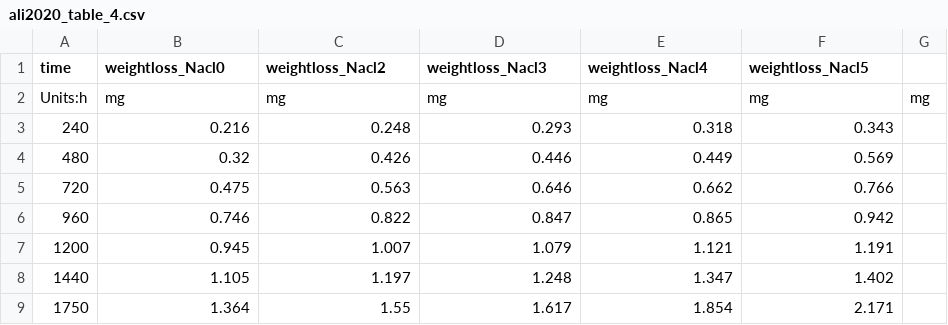
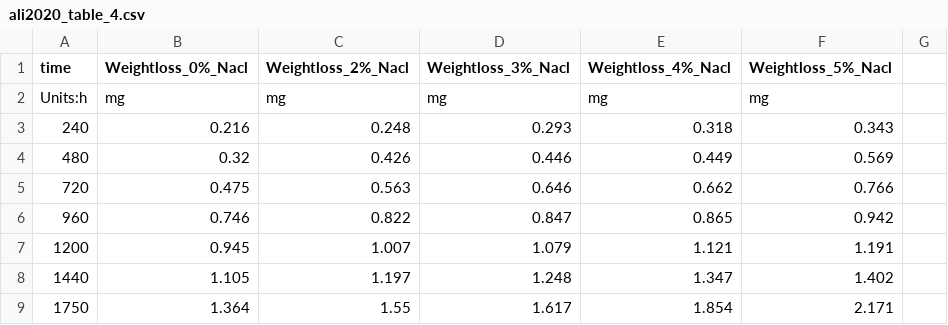
Before and after one commit to Institute-of-Surface-Science/CorWiz, a CSV file: data/tables/ali2020_table_4.csv, drawn as a sheet.

```diff
--- a/data/tables/ali2020_table_4.csv
+++ b/data/tables/ali2020_table_4.csv
@@ -1,3 +1,3 @@
-time,weightloss_Nacl0,weightloss_Nacl2,weightloss_Nacl3,weightloss_Nacl4,weightloss_Nacl5
-Units:h, mg, mg, mg, mg, mg, mg
+time,Weightloss_0%_Nacl,Weightloss_2%_Nacl,Weightloss_3%_Nacl,Weightloss_4%_Nacl,Weightloss_5%_Nacl
+Units:h, mg, mg, mg, mg, mg
 240,0.216,0.248,0.293,0.318,0.343
```
Also changed, not shown: 1 other file.
